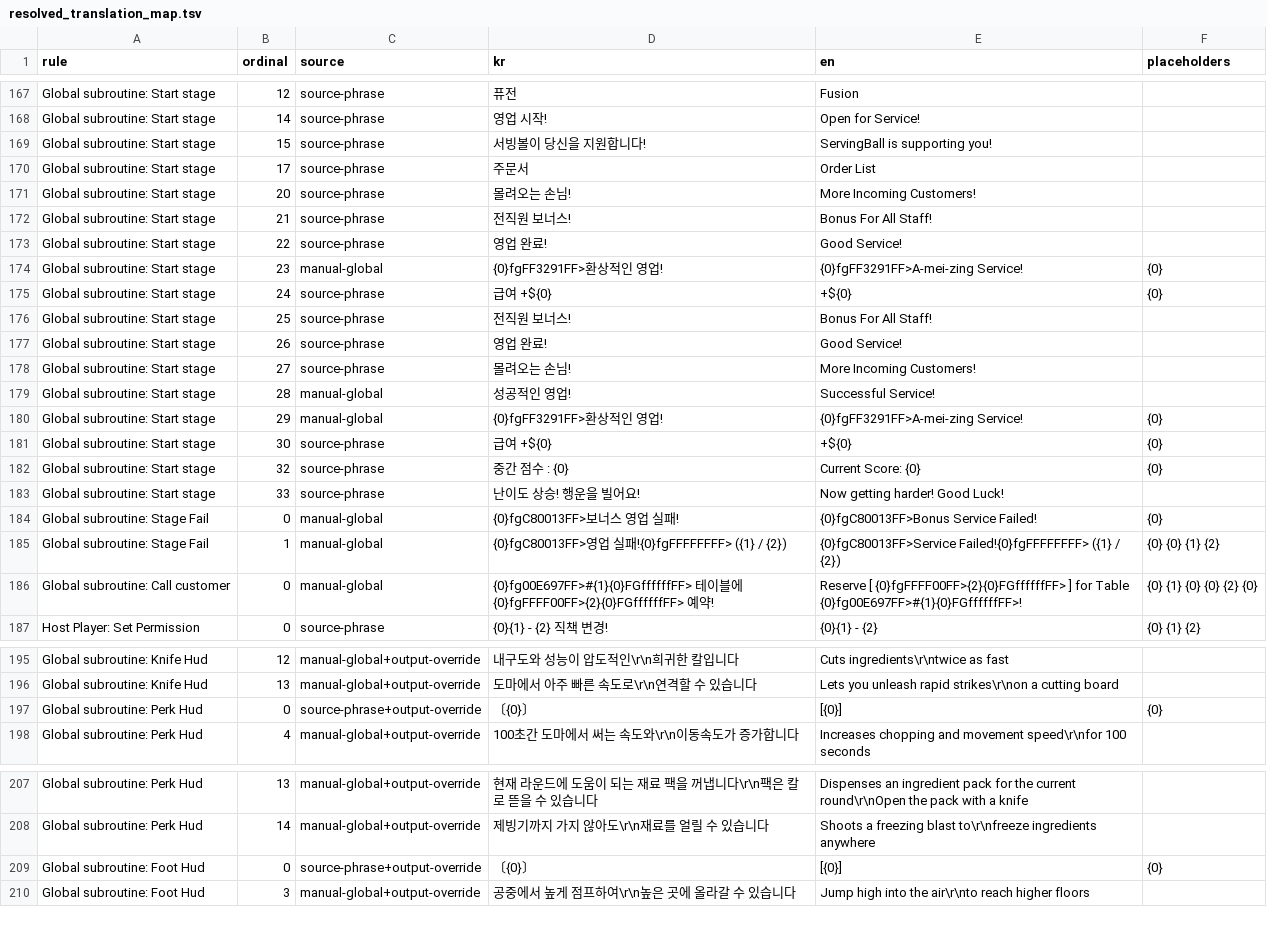
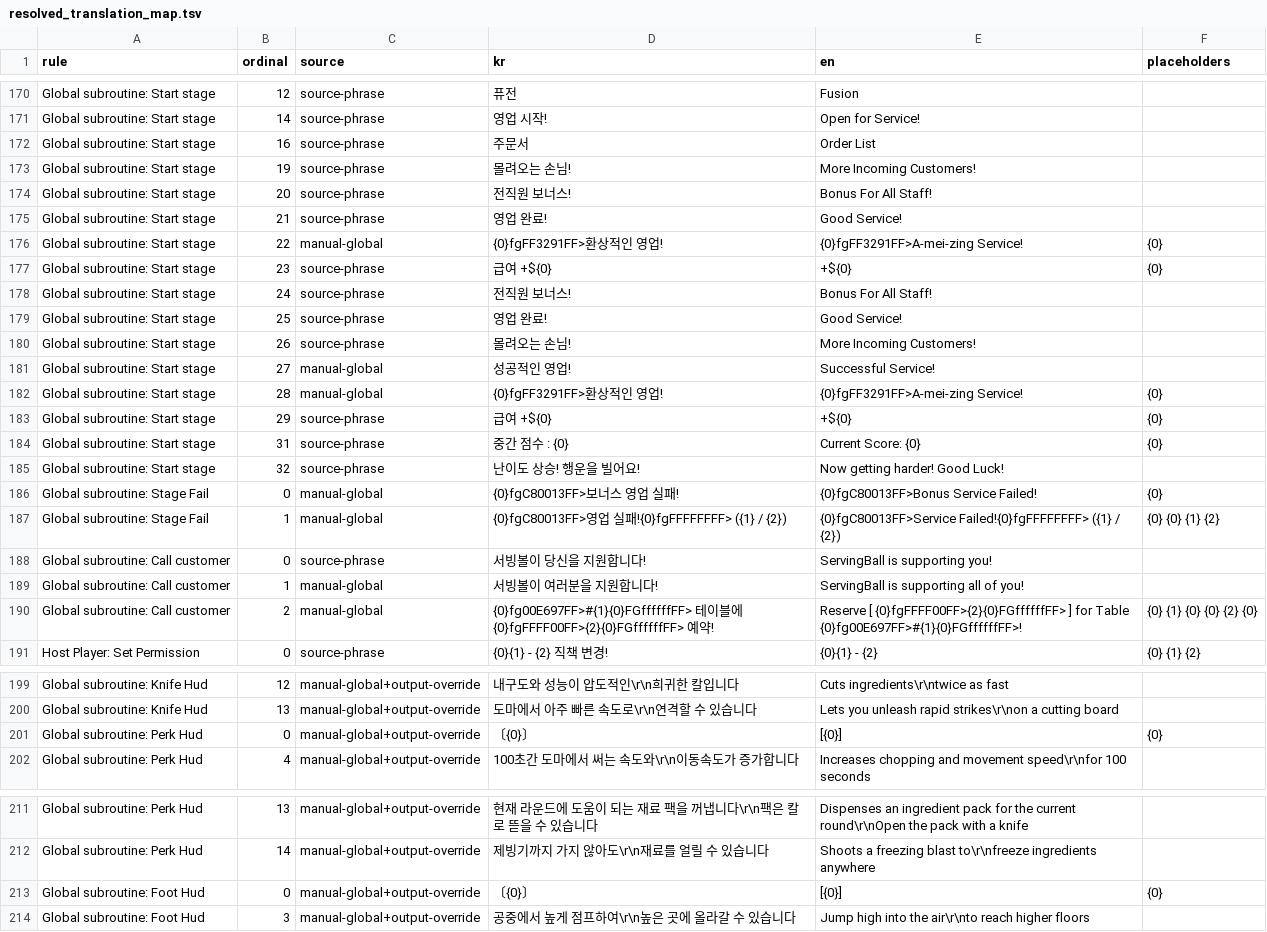
Before and after one commit to DoubleJONY/ow_restaurant, a TSV file: build/en_deluxe/resolved_translation_map.tsv, drawn as a sheet; only a part is shown, gaps mark what is left out; the diff covers the shown part only.

```diff
--- a/build/en_deluxe/resolved_translation_map.tsv
+++ b/build/en_deluxe/resolved_translation_map.tsv
@@ -168,20 +171,21 @@ Global subroutine: Start stage	12	source-phrase	퓨전	Fusion
 Global subroutine: Start stage	14	source-phrase	영업 시작!	Open for Service!
-Global subroutine: Start stage	15	source-phrase	서빙볼이 당신을 지원합니다! 	ServingBall is supporting you!
-Global subroutine: Start stage	17	source-phrase	　　　　　주문서　　　　　	　　　　　Order List
-Global subroutine: Start stage	20	source-phrase	몰려오는 손님!	More Incoming Customers!
-Global subroutine: Start stage	21	source-phrase	전직원 보너스!	Bonus For All Staff!
-Global subroutine: Start stage	22	source-phrase	영업 완료!	Good Service!
-Global subroutine: Start stage	23	manual-global	{0}fgFF3291FF>환상적인 영업!	{0}fgFF3291FF>A-mei-zing Service!	{0}
-Global subroutine: Start stage	24	source-phrase	급여 +${0}	+${0}	{0}
-Global subroutine: Start stage	25	source-phrase	전직원 보너스!	Bonus For All Staff!
-Global subroutine: Start stage	26	source-phrase	영업 완료!	Good Service!
-Global subroutine: Start stage	27	source-phrase	몰려오는 손님!	More Incoming Customers!
-Global subroutine: Start stage	28	manual-global	성공적인 영업!	Successful Service!
-Global subroutine: Start stage	29	manual-global	{0}fgFF3291FF>환상적인 영업!	{0}fgFF3291FF>A-mei-zing Service!	{0}
-Global subroutine: Start stage	30	source-phrase	급여 +${0}	+${0}	{0}
-Global subroutine: Start stage	32	source-phrase	중간 점수 : {0}	Current Score: {0}	{0}
-Global subroutine: Start stage	33	source-phrase	난이도 상승! 행운을 빌어요!	Now getting harder! Good Luck!
+Global subroutine: Start stage	16	source-phrase	　　　　　주문서　　　　　	　　　　　Order List
+Global subroutine: Start stage	19	source-phrase	몰려오는 손님!	More Incoming Customers!
+Global subroutine: Start stage	20	source-phrase	전직원 보너스!	Bonus For All Staff!
+Global subroutine: Start stage	21	source-phrase	영업 완료!	Good Service!
+Global subroutine: Start stage	22	manual-global	{0}fgFF3291FF>환상적인 영업!	{0}fgFF3291FF>A-mei-zing Service!	{0}
+Global subroutine: Start stage	23	source-phrase	급여 +${0}	+${0}	{0}
+Global subroutine: Start stage	24	source-phrase	전직원 보너스!	Bonus For All Staff!
+Global subroutine: Start stage	25	source-phrase	영업 완료!	Good Service!
+Global subroutine: Start stage	26	source-phrase	몰려오는 손님!	More Incoming Customers!
+Global subroutine: Start stage	27	manual-global	성공적인 영업!	Successful Service!
+Global subroutine: Start stage	28	manual-global	{0}fgFF3291FF>환상적인 영업!	{0}fgFF3291FF>A-mei-zing Service!	{0}
+Global subroutine: Start stage	29	source-phrase	급여 +${0}	+${0}	{0}
+Global subroutine: Start stage	31	source-phrase	중간 점수 : {0}	Current Score: {0}	{0}
+Global subroutine: Start stage	32	source-phrase	난이도 상승! 행운을 빌어요!	Now getting harder! Good Luck!
 Global subroutine: Stage Fail	0	manual-global	{0}fgC80013FF>보너스 영업 실패!	{0}fgC80013FF>Bonus Service Failed!	{0}
 Global subroutine: Stage Fail	1	manual-global	{0}fgC80013FF>영업 실패!{0}fgFFFFFFFF> ({1} / {2})	{0}fgC80013FF>Service Failed!{0}fgFFFFFFFF> ({1} / {2})	{0} {0} {1} {2}
-Global subroutine: Call customer	0	manual-global	{0}fg00E697FF>#{1}{0}FGffffffFF> 테이블에 {0}fgFFFF00FF>{2}{0}FGffffffFF> 예약!	Reserve [ {0}fgFFFF00FF>{2}{0}FGffffffFF> ] for Table {0}fg00E697FF>#{1}{0}FGffffffFF>!	{0} {1} {0} {0} {2} {0}
+Global subroutine: Call customer	0	source-phrase	서빙볼이 당신을 지원합니다! 	ServingBall is supporting you!
+Global subroutine: Call customer	1	manual-global	서빙볼이 여러분을 지원합니다! 	ServingBall is supporting all of you!
+Global subroutine: Call customer	2	manual-global	{0}fg00E697FF>#{1}{0}FGffffffFF> 테이블에 {0}fgFFFF00FF>{2}{0}FGffffffFF> 예약!	Reserve [ {0}fgFFFF00FF>{2}{0}FGffffffFF> ] for Table {0}fg00E697FF>#{1}{0}FGffffffFF>!	{0} {1} {0} {0} {2} {0}
 Host Player: Set Permission	0	source-phrase	{0}{1} - {2} 직책 변경!	{0}{1} - {2}	{0} {1} {2}
@@ -196,3 +200,3 @@ Global subroutine: Knife Hud	12	manual-global+output-override	내구도와 성
 Global subroutine: Knife Hud	13	manual-global+output-override	도마에서 아주 빠른 속도로\r\n연격할 수 있습니다	Lets you unleash rapid strikes\r\non a cutting board
-Global subroutine: Perk Hud	0	source-phrase+output-override	〔{0}〕	 [{0}] 	{0}
+Global subroutine: Perk Hud	0	manual-global+output-override	〔{0}〕	 [{0}] 	{0}
 Global subroutine: Perk Hud	4	manual-global+output-override	100초간 도마에서 써는 속도와\r\n이동속도가 증가합니다	Increases chopping and movement speed\r\nfor 100 seconds
@@ -208,3 +212,3 @@ Global subroutine: Perk Hud	13	manual-global+output-override	현재 라운드에
 Global subroutine: Perk Hud	14	manual-global+output-override	제빙기까지 가지 않아도\r\n재료를 얼릴 수 있습니다	Shoots a freezing blast to\r\nfreeze ingredients anywhere
-Global subroutine: Foot Hud	0	source-phrase+output-override	〔{0}〕	 [{0}] 	{0}
+Global subroutine: Foot Hud	0	manual-global+output-override	〔{0}〕	 [{0}] 	{0}
 Global subroutine: Foot Hud	3	manual-global+output-override	공중에서 높게 점프하여\r\n높은 곳에 올라갈 수 있습니다	Jump high into the air\r\nto reach higher floors
```
Also changed, not shown: 7 added rows, 4 removed rows and 12 edited cells elsewhere in this file, build/en_deluxe/translation_inventory.tsv, build/jp_deluxe/resolved_translation_map.tsv, 26 other files.
